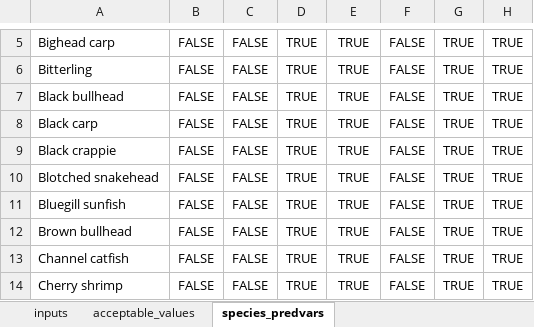
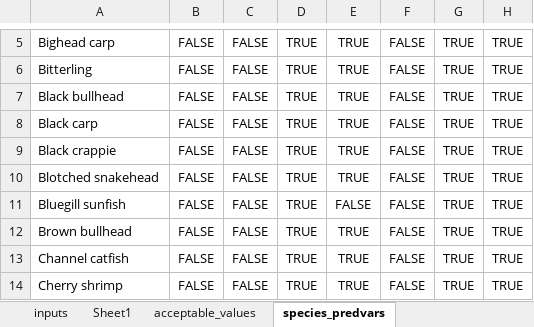
Before and after one commit to chrispmad/ais_prioritization_models, an Excel workbook: inputs_for_prioritization_model.xlsx, sheet species_predvars, drawn as a sheet; only a part is shown, gaps mark what is left out; values as stored, in another font and other column widths than the file's, no borders; the diff names each change by its address in the sheet, - before the commit and + after, or states it on an @@ line.

```diff
--- a/inputs_for_prioritization_model.xlsx (sheet species_predvars)
+++ b/inputs_for_prioritization_model.xlsx (sheet species_predvars)
+sheet tab: Sheet1
-E11: TRUE
+E11: FALSE
```
Also changed, not shown: sheet inputs, sheet acceptable_values.
